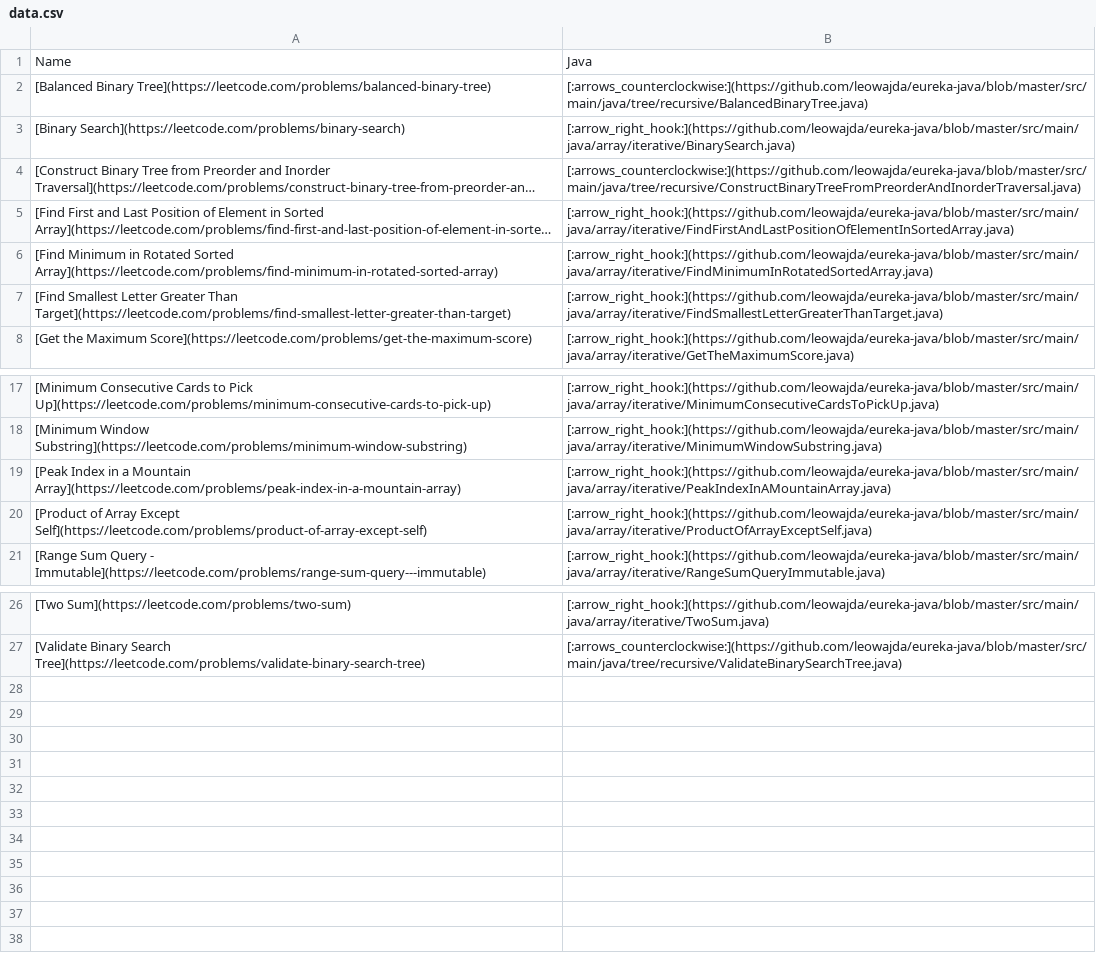
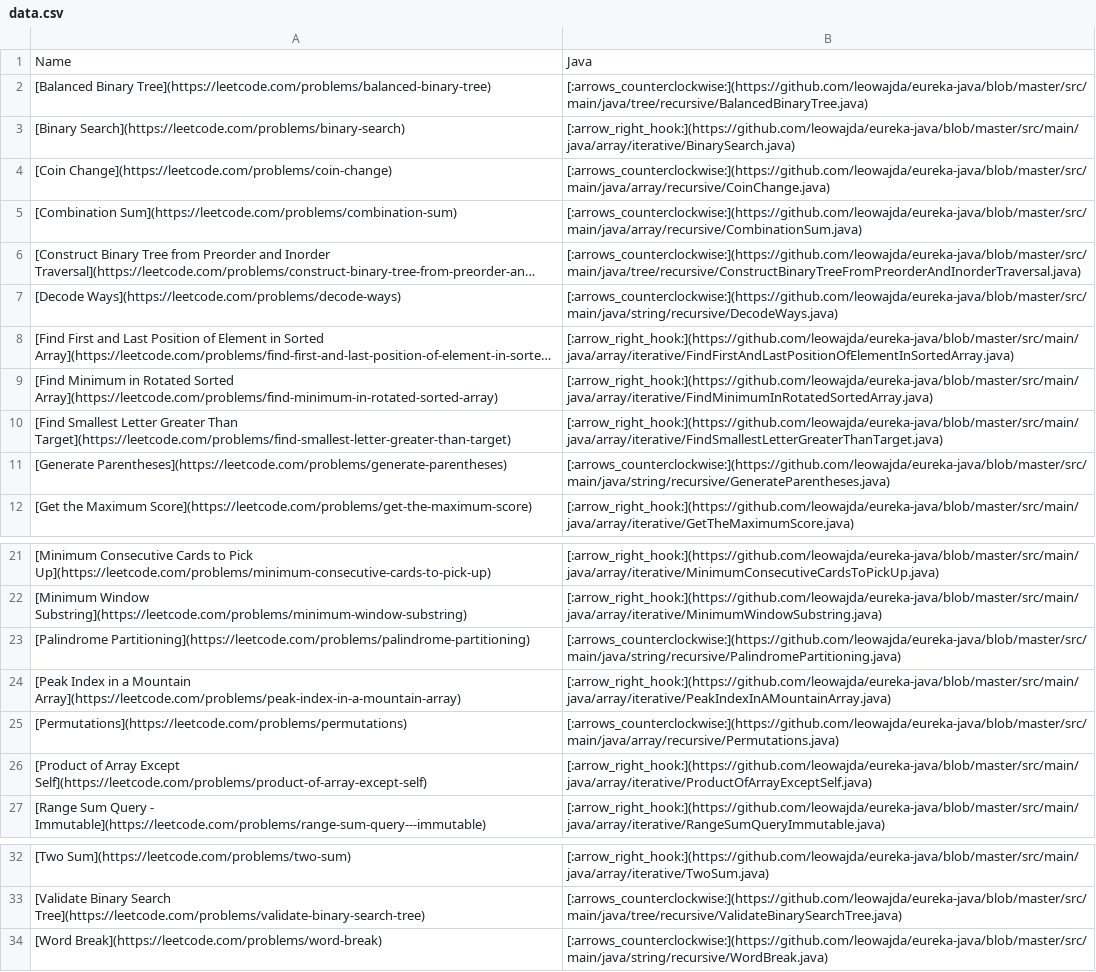
Before and after one commit to leowajda/eureka-java, a CSV file: content/data.csv, drawn as a sheet; only a part is shown, gaps mark what is left out; long unchanged cells end in …; the diff names each change by its address in the sheet, - before the commit and + after, or states it on an @@ line.

```diff
--- a/content/data.csv
+++ b/content/data.csv
+row 4: [Coin Change](https://leetcode.com/problems/coin-change) | [:arrows_counterclockwise:](https://github.com/leowajda/eureka-java/blob/master/src/main/java/array/recursive/CoinChange.java)
+row 5: [Combination Sum](https://leetcode.com/problems/combination-sum) | [:arrows_counterclockwise:](https://github.com/leowajda/eureka-java/blob/master/src/main/java/array/recursive/CombinationSum.java)
+row 7: [Decode Ways](https://leetcode.com/problems/decode-ways) | [:arrows_counterclockwise:](https://github.com/leowajda/eureka-java/blob/master/src/main/java/string/recursive/DecodeWays.java)
+row 11: [Generate Parentheses](https://leetcode.com/problems/generate-parentheses) | [:arrows_counterclockwise:](https://github.com/leowajda/eureka-java/blob/master/src/main/java/string/recursive/GenerateParentheses.java)
+row 23: [Palindrome Partitioning](https://leetcode.com/problems/palindrome-partitioning) | [:arrows_counterclockwise:](https://github.com/leowajda/eureka-java/blob/master/src/main/java/string/recursive/PalindromePartitioning.java)
+row 25: [Permutations](https://leetcode.com/problems/permutations) | [:arrows_counterclockwise:](https://github.com/leowajda/eureka-java/blob/master/src/main/java/array/recursive/Permutations.java)
+row 34: [Word Break](https://leetcode.com/problems/word-break) | [:arrows_counterclockwise:](https://github.com/leowajda/eureka-java/blob/master/src/main/java/string/recursive/WordBreak.java)
```
Also changed, not shown: 1 other file.
